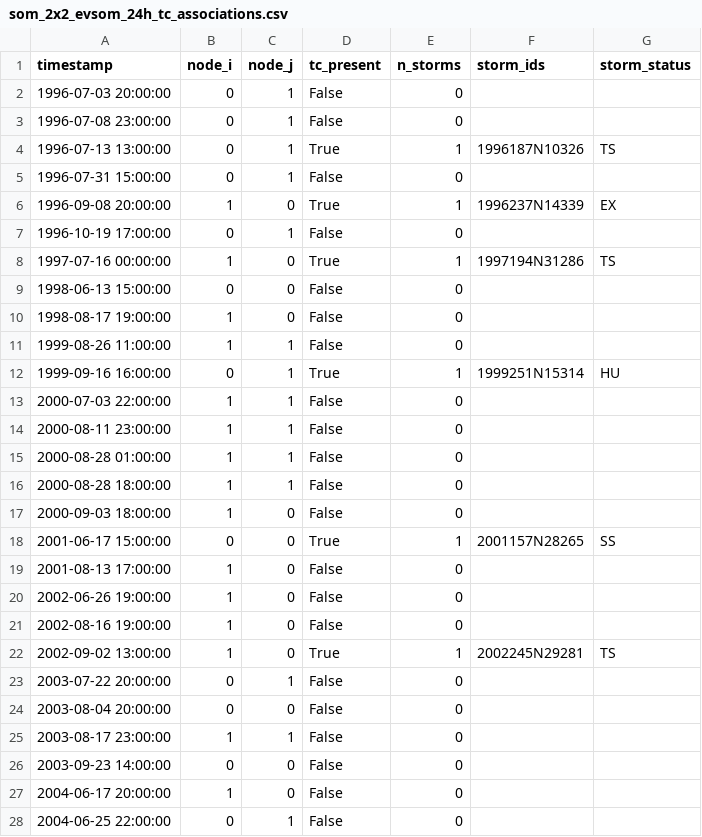
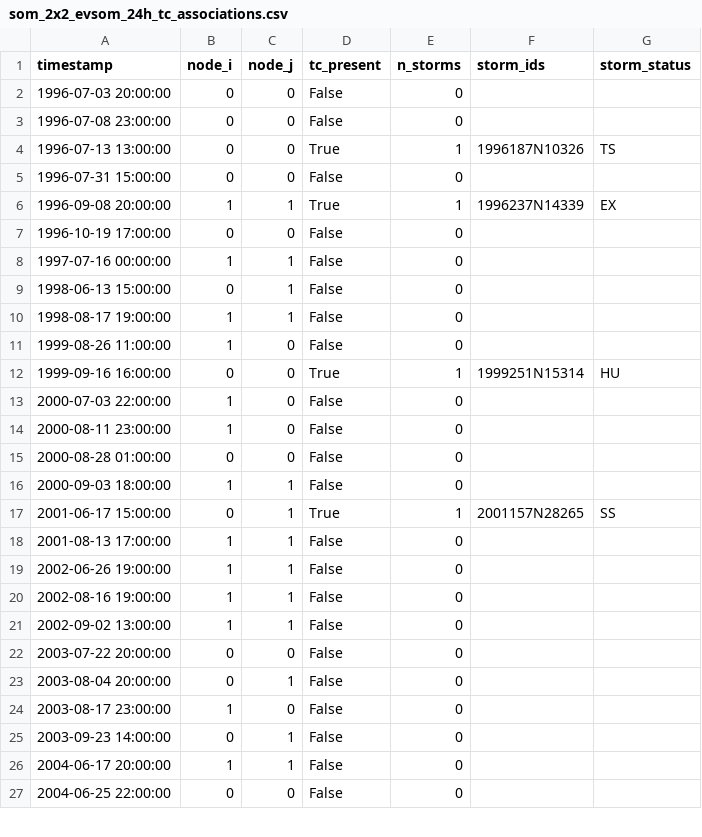
Before and after one commit to tyfolino/NYC-Flash-Floods-SOMs, a CSV file: data/som_2x2_evsom_24h_tc_associations.csv, drawn as a sheet; only a part is shown; the diff covers the shown part only.

Commit message:
Update TC association data and visualization scripts
- Modified `som_2x2_evsom_24h_tc_associations.csv` to correct storm association data and timestamps.
- Adjusted domain boundaries in `figS10_evsom_tc_tracks_and_histogram.py` for accurate plotting.
- Added new script `movieS01_evsom_combined_animation.py` to generate combined animations of synoptic fields.
- Introduced new figures: `figS10_evsom_tc_tracks_and_histogram.pdf`, `figS10_evsom_tc_tracks_and_histogram.png`, and `figS10_evsom_tc_tracks_and_histogram.tiff`.
- Created combined animation files: `movieS01_evsom_combined.gif` and `movieS01_evsom_combined.mp4`.
- Removed outdated node weight animation files.
- Deleted unnecessary caption and composite files from `movieS02`.
- Updated `ibtracs.NA.list.v04r01.processed_6hrly.statslp3.csv` path for consistency.
- Adjusted longitude boundaries in `node_statistics.py` for TC association calculations and plotting.

```diff
--- a/data/som_2x2_evsom_24h_tc_associations.csv
+++ b/data/som_2x2_evsom_24h_tc_associations.csv
@@ -1,28 +1,27 @@
 timestamp,node_i,node_j,tc_present,n_storms,storm_ids,storm_status
-1996-07-03 20:00:00,0,1,False,0,,
-1996-07-08 23:00:00,0,1,False,0,,
-1996-07-13 13:00:00,0,1,True,1,1996187N10326,TS
-1996-07-31 15:00:00,0,1,False,0,,
-1996-09-08 20:00:00,1,0,True,1,1996237N14339,EX
-1996-10-19 17:00:00,0,1,False,0,,
-1997-07-16 00:00:00,1,0,True,1,1997194N31286,TS
-1998-06-13 15:00:00,0,0,False,0,,
-1998-08-17 19:00:00,1,0,False,0,,
-1999-08-26 11:00:00,1,1,False,0,,
-1999-09-16 16:00:00,0,1,True,1,1999251N15314,HU
-2000-07-03 22:00:00,1,1,False,0,,
-2000-08-11 23:00:00,1,1,False,0,,
-2000-08-28 01:00:00,1,1,False,0,,
-2000-08-28 18:00:00,1,1,False,0,,
-2000-09-03 18:00:00,1,0,False,0,,
-2001-06-17 15:00:00,0,0,True,1,2001157N28265,SS
-2001-08-13 17:00:00,1,0,False,0,,
-2002-06-26 19:00:00,1,0,False,0,,
-2002-08-16 19:00:00,1,0,False,0,,
-2002-09-02 13:00:00,1,0,True,1,2002245N29281,TS
-2003-07-22 20:00:00,0,1,False,0,,
-2003-08-04 20:00:00,0,0,False,0,,
-2003-08-17 23:00:00,1,1,False,0,,
-2003-09-23 14:00:00,0,0,False,0,,
-2004-06-17 20:00:00,1,0,False,0,,
-2004-06-25 22:00:00,0,1,False,0,,
+1996-07-03 20:00:00,0,0,False,0,,
+1996-07-08 23:00:00,0,0,False,0,,
+1996-07-13 13:00:00,0,0,True,1,1996187N10326,TS
+1996-07-31 15:00:00,0,0,False,0,,
+1996-09-08 20:00:00,1,1,True,1,1996237N14339,EX
+1996-10-19 17:00:00,0,0,False,0,,
+1997-07-16 00:00:00,1,1,False,0,,
+1998-06-13 15:00:00,0,1,False,0,,
+1998-08-17 19:00:00,1,1,False,0,,
+1999-08-26 11:00:00,1,0,False,0,,
+1999-09-16 16:00:00,0,0,True,1,1999251N15314,HU
+2000-07-03 22:00:00,1,0,False,0,,
+2000-08-11 23:00:00,1,0,False,0,,
+2000-08-28 01:00:00,0,0,False,0,,
+2000-09-03 18:00:00,1,1,False,0,,
+2001-06-17 15:00:00,0,1,True,1,2001157N28265,SS
+2001-08-13 17:00:00,1,1,False,0,,
+2002-06-26 19:00:00,1,1,False,0,,
+2002-08-16 19:00:00,1,1,False,0,,
+2002-09-02 13:00:00,1,1,False,0,,
+2003-07-22 20:00:00,0,0,False,0,,
+2003-08-04 20:00:00,0,1,False,0,,
+2003-08-17 23:00:00,1,0,False,0,,
+2003-09-23 14:00:00,0,1,False,0,,
+2004-06-17 20:00:00,1,1,False,0,,
+2004-06-25 22:00:00,0,0,False,0,,
```
Also changed, not shown: 2 removed rows and 107 edited cells elsewhere in this file, 14 other files.
